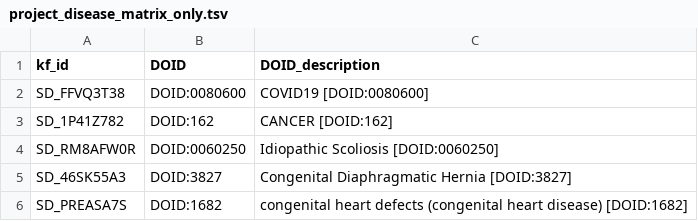
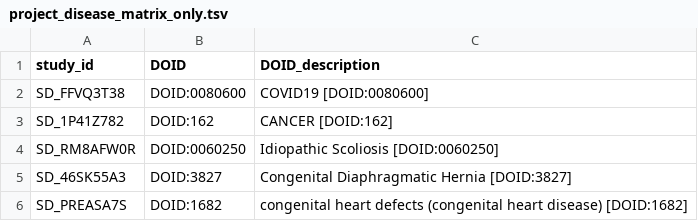
Before and after one commit to kids-first/c2m2-submission-process, a TSV file: kf_to_c2m2_etl/conversion_tables/project_disease_matrix_only.tsv, drawn as a sheet; only a part is shown.

Commit message:
:wrench: Fixed column name in project disease table.

```diff
--- a/kf_to_c2m2_etl/conversion_tables/project_disease_matrix_only.tsv
+++ b/kf_to_c2m2_etl/conversion_tables/project_disease_matrix_only.tsv
@@ -1,2 +1,2 @@
-kf_id	DOID	DOID_description
+study_id	DOID	DOID_description
 SD_FFVQ3T38	DOID:0080600	COVID19 [DOID:0080600]
```
